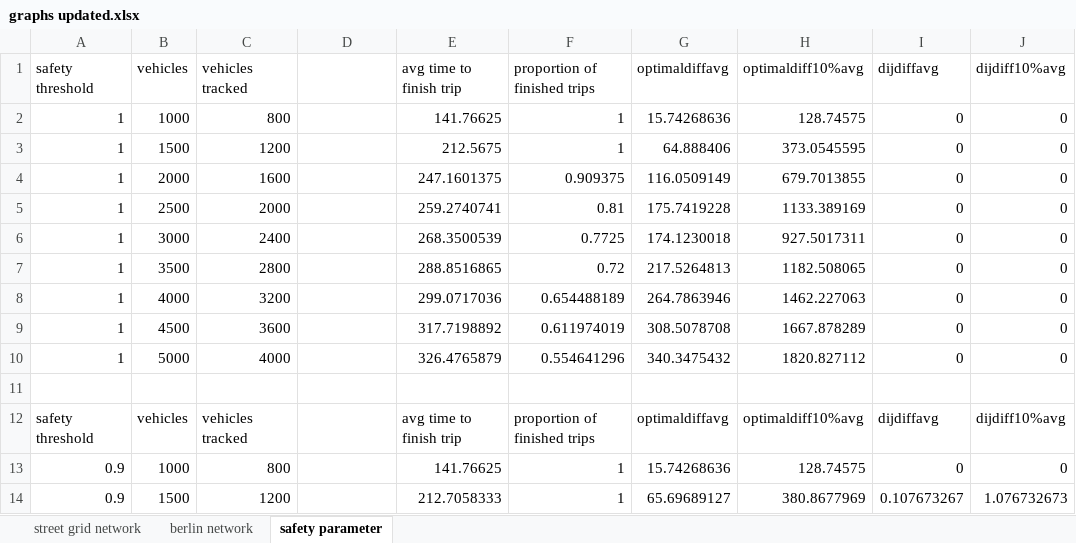
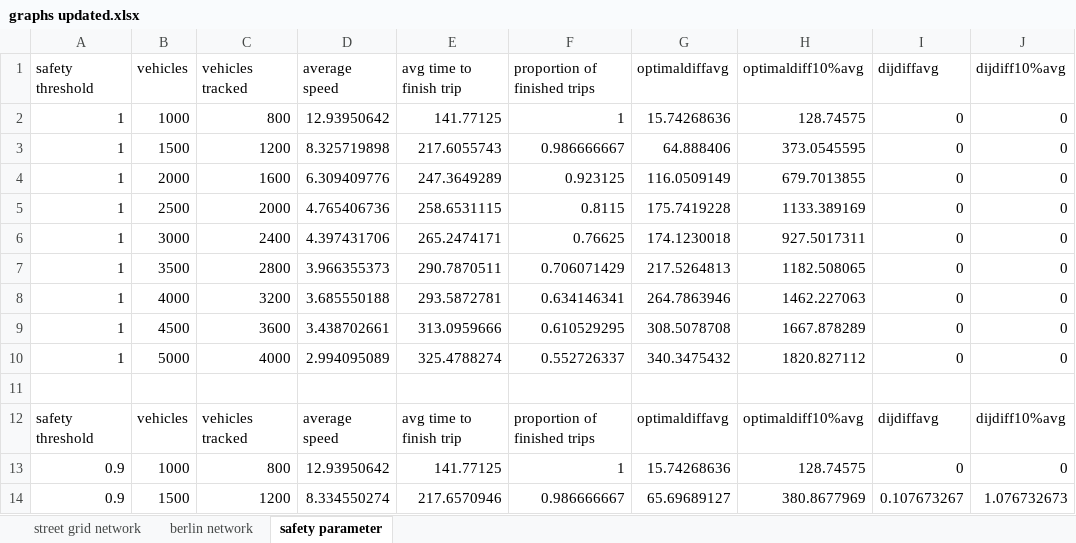
Before and after one commit to RemiDuneau/Fair-Vehicle-Routing, an Excel workbook: graphs updated.xlsx, sheet safety parameter, drawn as a sheet; only a part is shown; values as stored, in another font and other column widths than the file's, no borders; charts and pictures not drawn; the diff covers the shown part only; the diff names each change by its address in the sheet, - before the commit and + after, or states it on an @@ line.

Commit message:
main loop waits until all tracked behicles are finished before stopping

```diff
--- a/graphs updated.xlsx (sheet safety parameter)
+++ b/graphs updated.xlsx (sheet safety parameter)
-D1: (empty)
+D1: average speed
-D2 (average speed): (empty)
+D2 (average speed): 12.93950642
-E2 (avg time to finish trip): 141.76625
+E2 (avg time to finish trip): 141.77125
-D3 (average speed): (empty)
+D3 (average speed): 8.325719898
-E3 (avg time to finish trip): 212.5675
+E3 (avg time to finish trip): 217.6055743
-F3 (proportion of finished trips): 1
+F3 (proportion of finished trips): 0.986666667
-D4 (average speed): (empty)
+D4 (average speed): 6.309409776
-E4 (avg time to finish trip): 247.1601375
+E4 (avg time to finish trip): 247.3649289
-F4 (proportion of finished trips): 0.909375
+F4 (proportion of finished trips): 0.923125
-D5 (average speed): (empty)
+D5 (average speed): 4.765406736
-E5 (avg time to finish trip): 259.2740741
+E5 (avg time to finish trip): 258.6531115
-F5 (proportion of finished trips): 0.81
+F5 (proportion of finished trips): 0.8115
-D6 (average speed): (empty)
+D6 (average speed): 4.397431706
-E6 (avg time to finish trip): 268.3500539
+E6 (avg time to finish trip): 265.2474171
-F6 (proportion of finished trips): 0.7725
+F6 (proportion of finished trips): 0.76625
-D7 (average speed): (empty)
+D7 (average speed): 3.966355373
-E7 (avg time to finish trip): 288.8516865
+E7 (avg time to finish trip): 290.7870511
-F7 (proportion of finished trips): 0.72
+F7 (proportion of finished trips): 0.706071429
-D8 (average speed): (empty)
+D8 (average speed): 3.685550188
-E8 (avg time to finish trip): 299.0717036
+E8 (avg time to finish trip): 293.5872781
-F8 (proportion of finished trips): 0.654488189
+F8 (proportion of finished trips): 0.634146341
-D9 (average speed): (empty)
+D9 (average speed): 3.438702661
-E9 (avg time to finish trip): 317.7198892
+E9 (avg time to finish trip): 313.0959666
-F9 (proportion of finished trips): 0.611974019
+F9 (proportion of finished trips): 0.610529295
-D10 (average speed): (empty)
+D10 (average speed): 2.994095089
-E10 (avg time to finish trip): 326.4765879
+E10 (avg time to finish trip): 325.4788274
-F10 (proportion of finished trips): 0.554641296
+F10 (proportion of finished trips): 0.552726337
-D12 (average speed): (empty)
+D12 (average speed): average speed
-D13 (average speed): (empty)
+D13 (average speed): 12.93950642
-E13 (avg time to finish trip): 141.76625
+E13 (avg time to finish trip): 141.77125
-D14 (average speed): (empty)
+D14 (average speed): 8.334550274
-E14 (avg time to finish trip): 212.7058333
+E14 (avg time to finish trip): 217.6570946
-F14 (proportion of finished trips): 1
+F14 (proportion of finished trips): 0.986666667
```
Also changed, not shown: 259 edited cells elsewhere in this sheet, sheet berlin network, formulas that keep their value, charts or pictures, 6 other files.
